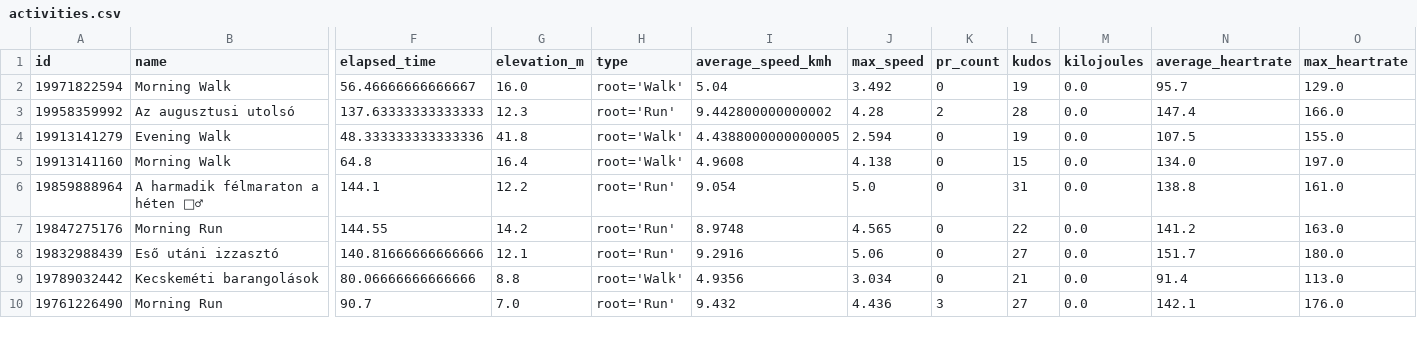
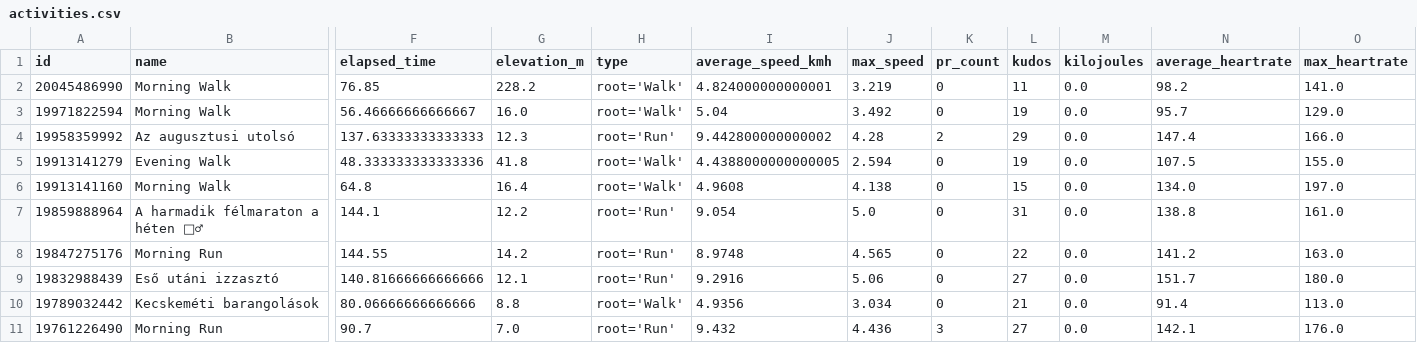
Before and after one commit to ak91hu/ModernHumbleBragDashboard, a CSV file: data/activities.csv, drawn as a sheet; only a part is shown, gaps mark what is left out; addresses are those after the commit; rows hold the shown columns only; the diff names each change by its address in the sheet, - before the commit and + after, or states it on an @@ line.

Commit message:
Auto-update Strava data

```diff
--- a/data/activities.csv
+++ b/data/activities.csv
+row 2: 20045486990 | Morning Walk | 76.85 | 228.2 | root='Walk' | 4.824000000000001 | 3.219 | 0 | 11 | 0.0 | 98.2 | 141.0
-L4 (kudos): 28
+L4 (kudos): 29
```
